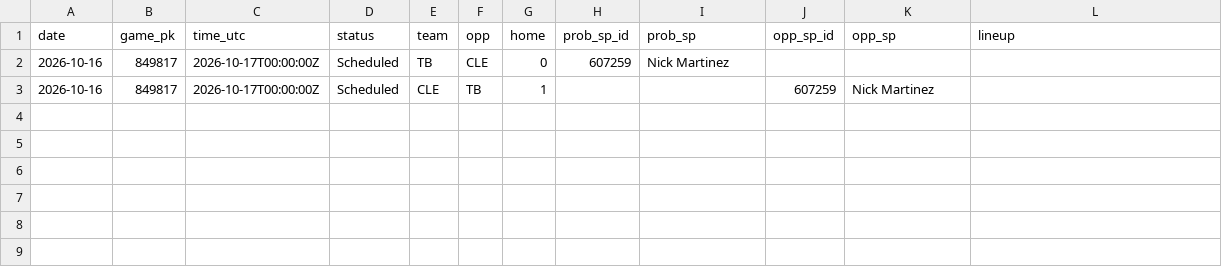
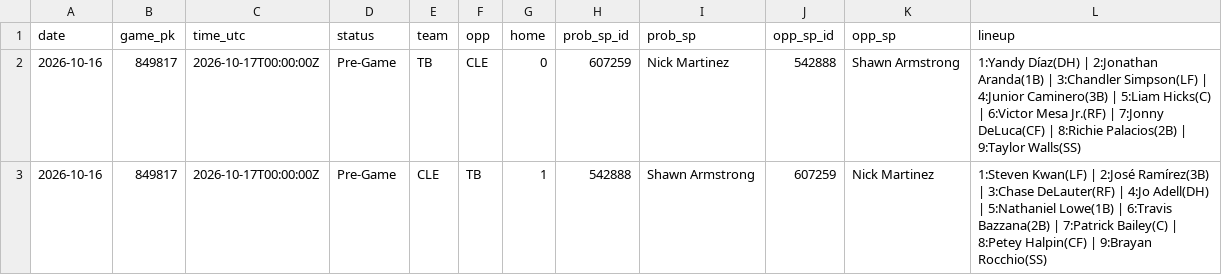
Before and after one commit to coinflipatm/ud-mlb-data, a CSV file: data/schedule/2026-10-16.csv, drawn as a sheet.

Commit message:
data 2026-10-16T22:04Z

```diff
--- a/data/schedule/2026-10-16.csv
+++ b/data/schedule/2026-10-16.csv
@@ -1,3 +1,3 @@
 date,game_pk,time_utc,status,team,opp,home,prob_sp_id,prob_sp,opp_sp_id,opp_sp,lineup
-2026-10-16,849817,2026-10-17T00:00:00Z,Scheduled,TB,CLE,0,607259,Nick Martinez,,,
-2026-10-16,849817,2026-10-17T00:00:00Z,Scheduled,CLE,TB,1,,,607259,Nick Martinez,
+2026-10-16,849817,2026-10-17T00:00:00Z,Pre-Game,TB,CLE,0,607259,Nick Martinez,542888,Shawn Armstrong,1:Yandy Díaz(DH) | 2:Jonathan Aranda(1B) | 3:Chandler Simpson(LF) | 4:Junior Caminero(3B) | 5:Liam Hicks(C) | 6:Victor Mesa Jr.(RF) | 7:Jonny DeLuca(CF) | 8:Richie Palacios(2B) | 9:Taylor Walls(SS)
+2026-10-16,849817,2026-10-17T00:00:00Z,Pre-Game,CLE,TB,1,542888,Shawn Armstrong,607259,Nick Martinez,1:Steven Kwan(LF) | 2:José Ramírez(3B) | 3:Chase DeLauter(RF) | 4:Jo Adell(DH) | 5:Nathaniel Lowe(1B) | 6:Travis Bazzana(2B) | 7:Patrick Bailey(C) | 8:Petey Halpin(CF) | 9:Brayan Rocchio(SS)
```
